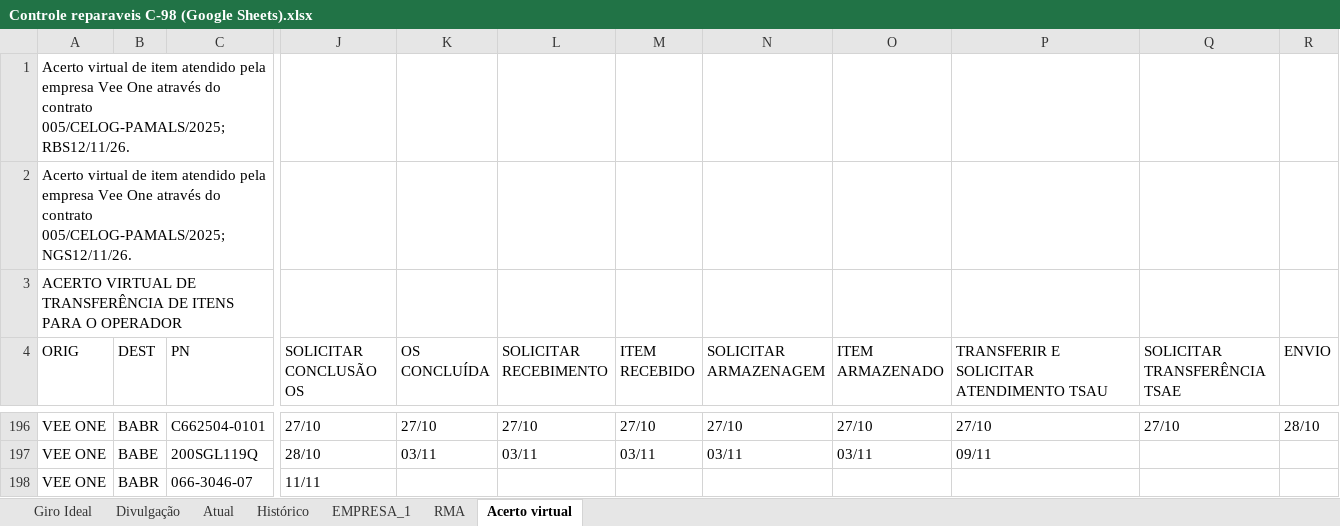
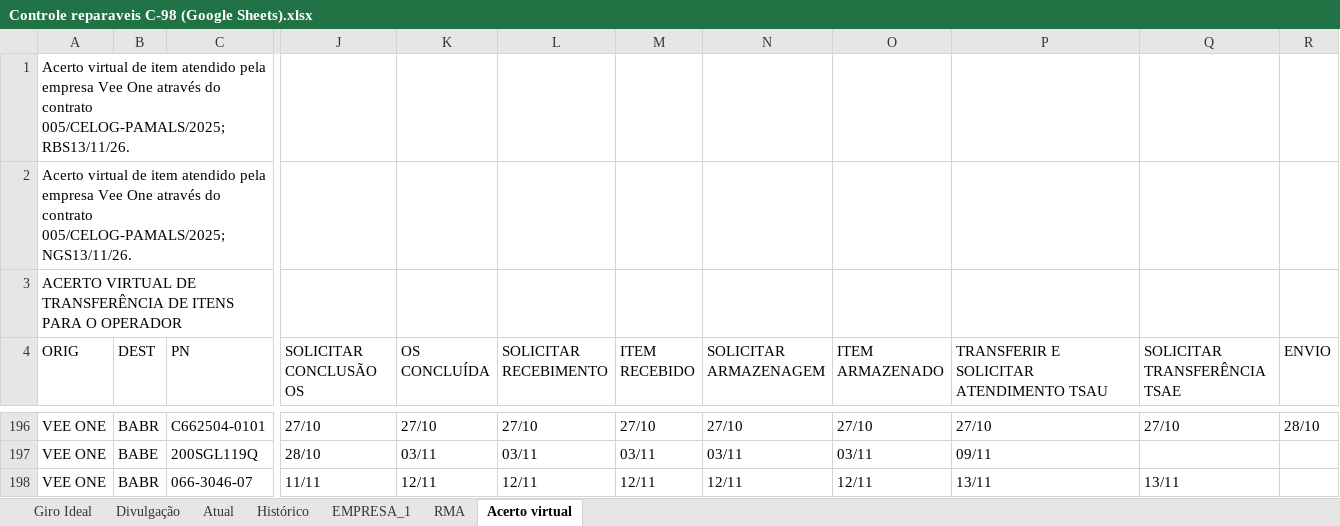
Before and after one commit to wallacedellaney/c98a-pamals, an Excel workbook: Contrato 005/Dashboard/01_Bases_Originais/Controles_Reparaveis/Controle reparaveis C-98 (Google Sheets).xlsx, sheet Acerto virtual, drawn as a sheet; only a part is shown, gaps mark what is left out; values as stored, in another font and other column widths than the file's, no borders; charts and pictures not drawn; the diff names each change by its address in the sheet, - before the commit and + after, or states it on an @@ line.

```diff
--- a/Contrato 005/Dashboard/01_Bases_Originais/Controles_Reparaveis/Controle reparaveis C-98 (Google Sheets).xlsx (sheet Acerto virtual)
+++ b/Contrato 005/Dashboard/01_Bases_Originais/Controles_Reparaveis/Controle reparaveis C-98 (Google Sheets).xlsx (sheet Acerto virtual)
-A1 (ORIG): …contrato 005/CELOG-PAMALS/2025; RBS12/11/26.
+A1 (ORIG): …contrato 005/CELOG-PAMALS/2025; RBS13/11/26.
-A2 (ORIG): …contrato 005/CELOG-PAMALS/2025; NGS12/11/26.
+A2 (ORIG): …contrato 005/CELOG-PAMALS/2025; NGS13/11/26.
-K198 (OS CONCLUÍDA): (empty)
+K198 (OS CONCLUÍDA): 12/11
-L198 (SOLICITAR RECEBIMENTO): (empty)
+L198 (SOLICITAR RECEBIMENTO): 12/11
-M198 (ITEM RECEBIDO): (empty)
+M198 (ITEM RECEBIDO): 12/11
-N198 (SOLICITAR ARMAZENAGEM): (empty)
+N198 (SOLICITAR ARMAZENAGEM): 12/11
-O198 (ITEM ARMAZENADO): (empty)
+O198 (ITEM ARMAZENADO): 12/11
-P198: (empty)
+P198: 13/11
-Q198 (SOLICITAR TRANSFERÊNCIA TSAE): (empty)
+Q198 (SOLICITAR TRANSFERÊNCIA TSAE): 13/11
```
Also changed, not shown: sheet Divulgação, Contrato 005/Dashboard/02_Dados_Tratados/base_reparaveis_tratada.xlsx, 3 other files.
